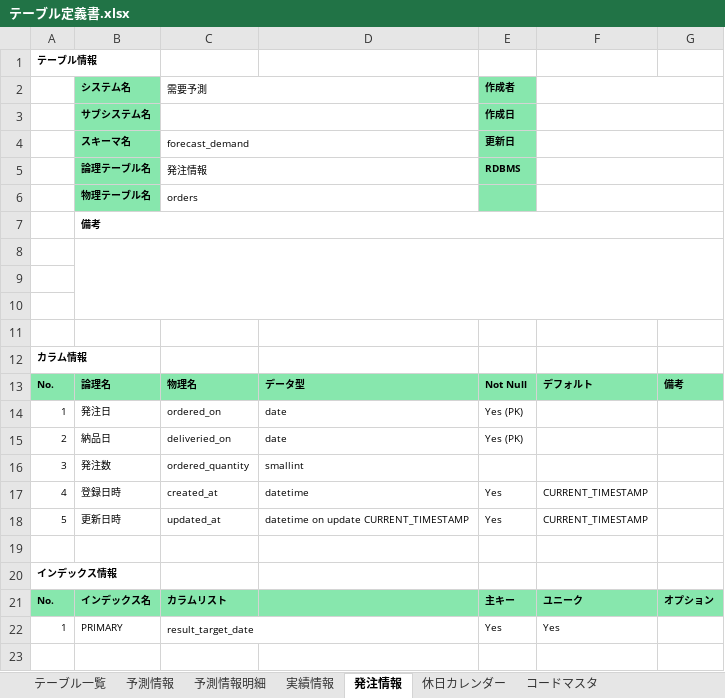
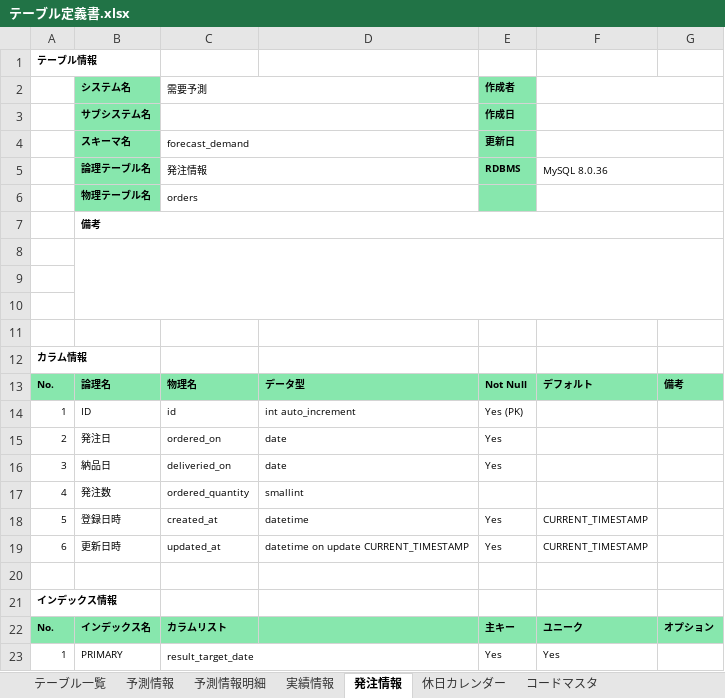
Before and after one commit to onigiri02/forecast-demand, an Excel workbook: doc/詳細設計/テーブル定義書.xlsx, sheet 発注情報, drawn as a sheet; values as stored, in another font and other column widths than the file's, no borders; addresses are those after the commit; the diff names each change by its address in the sheet, - before the commit and + after, or states it on an @@ line.

```diff
--- a/doc/詳細設計/テーブル定義書.xlsx (sheet 発注情報)
+++ b/doc/詳細設計/テーブル定義書.xlsx (sheet 発注情報)
-F5: (empty)
+F5: MySQL 8.0.36
-B14 (システム名): 発注日
+B14 (システム名): ID
-C14 (需要予測): ordered_on
+C14 (需要予測): id
-D14: date
+D14: int auto_increment
-B15 (システム名): 納品日
+B15 (システム名): 発注日
-C15 (需要予測): deliveried_on
+C15 (需要予測): ordered_on
-E15 (作成者): Yes (PK)
+E15 (作成者): Yes
+row 16: 3 | 納品日 | deliveried_on | date | Yes
-A17: 3
+A17: 4
-A18: 4
+A18: 5
-A19: 5
+A19: 6
```
Also changed, not shown: sheet コードマスタ, sheet 予測情報明細, sheet 予測情報, sheet テーブル一覧, sheet 休日カレンダー, sheet 実績情報, doc/詳細設計/URL一覧.xlsx.
